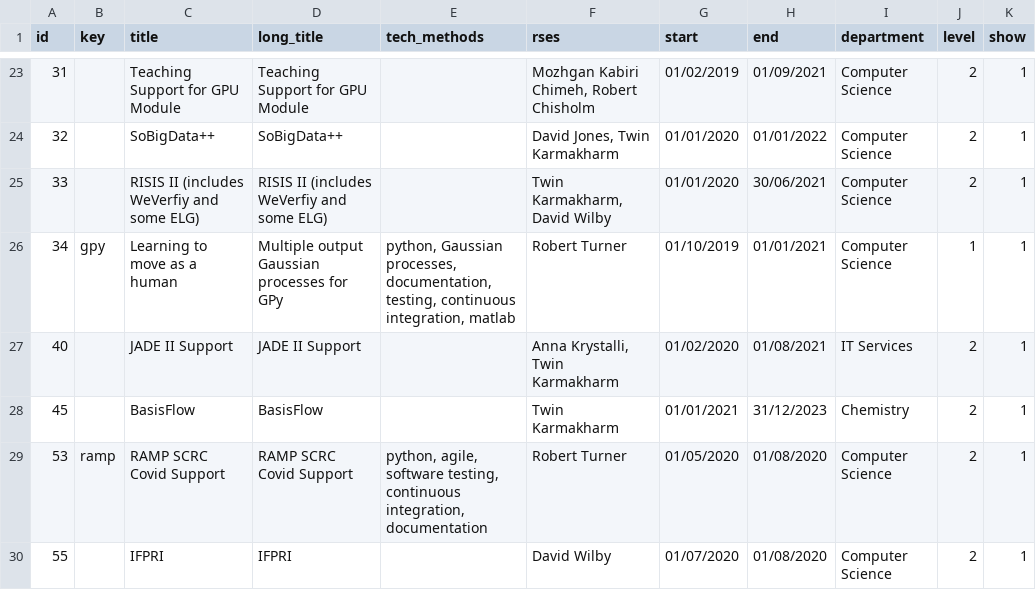
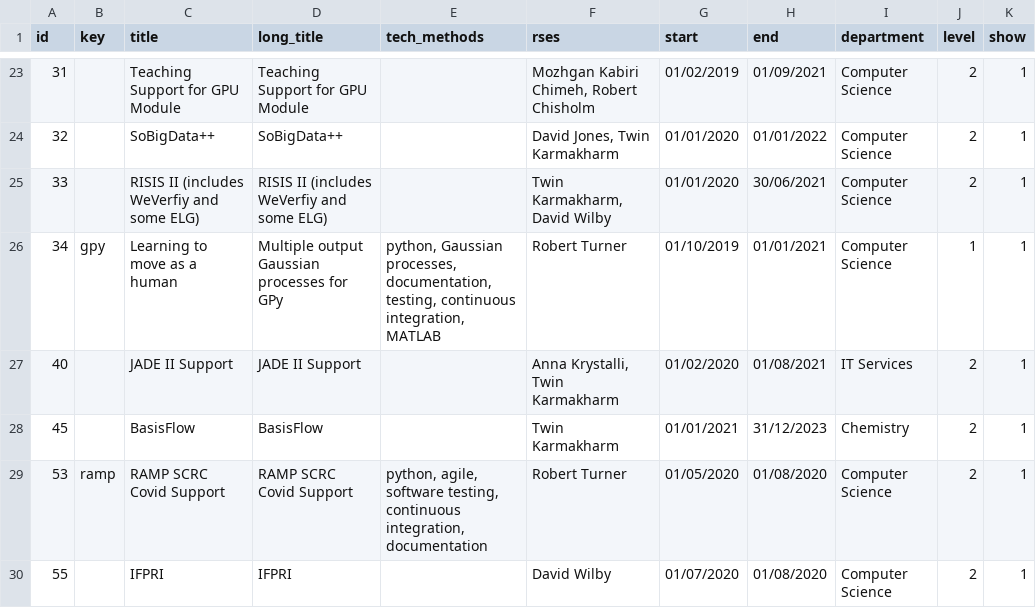
Before and after one commit to RSE-Sheffield/RSE-Sheffield.github.io, a CSV file: _data/projects.csv, drawn as a sheet; only a part is shown, gaps mark what is left out.

Commit message:
typos, docs value

```diff
--- a/_data/projects.csv
+++ b/_data/projects.csv
@@ -25,3 +25,3 @@ id,key,title,long_title,tech_methods,rses,start,end,department,level,show
 33,,RISIS II (includes WeVerfiy and some ELG),RISIS II (includes WeVerfiy and some ELG),,"Twin Karmakharm, David Wilby",01/01/2020,30/06/2021,Computer Science,2,1
-34,gpy,Learning to move as a human,Multiple output Gaussian processes for GPy,"python, Gaussian processes, documentation, testing, continuous integration, matlab",Robert Turner,01/10/2019,01/01/2021,Computer Science,1,1
+34,gpy,Learning to move as a human,Multiple output Gaussian processes for GPy,"python, Gaussian processes, documentation, testing, continuous integration, MATLAB",Robert Turner,01/10/2019,01/01/2021,Computer Science,1,1
 40,,JADE II Support,JADE II Support,,"Anna Krystalli, Twin Karmakharm",01/02/2020,01/08/2021,IT Services,2,1
```
Also changed, not shown: 1 other file.
